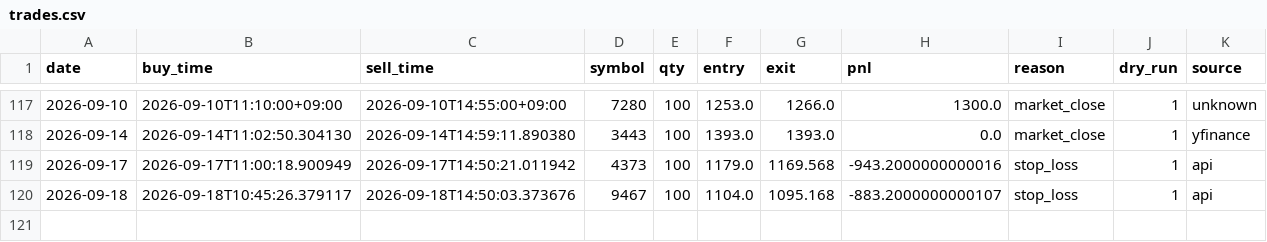
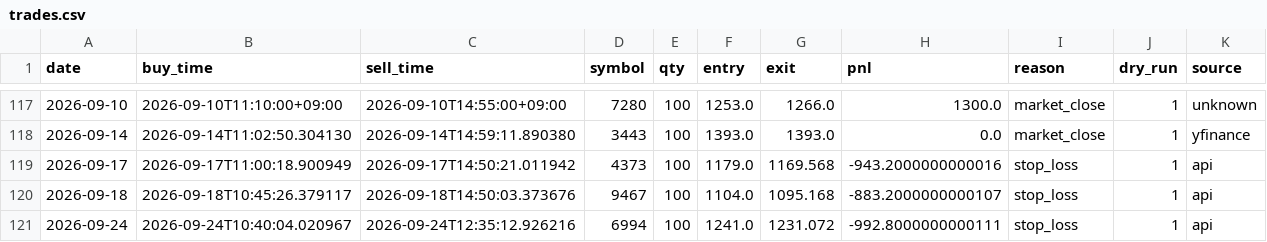
Before and after one commit to mmmkmk12123/kabu-dashboard, a CSV file: reports/trades.csv, drawn as a sheet; only a part is shown, gaps mark what is left out.

Commit message:
data update

```diff
--- a/reports/trades.csv
+++ b/reports/trades.csv
@@ -120 +120,2 @@ date,buy_time,sell_time,symbol,qty,entry,exit,pnl,reason,dry_run,source
 2026-09-18,2026-09-18T10:45:26.379117,2026-09-18T14:50:03.373676,9467,100,1104.0,1095.168,-883.2000000000107,stop_loss,1,api
+2026-09-24,2026-09-24T10:40:04.020967,2026-09-24T12:35:12.926216,6994,100,1241.0,1231.072,-992.8000000000111,stop_loss,1,api
```
Also changed, not shown: 1 other file.
